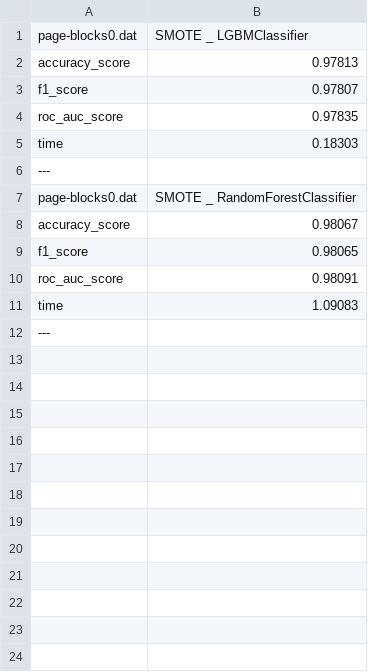
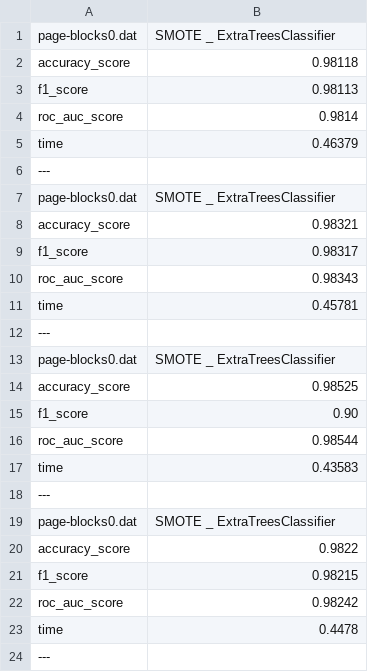
Before and after one commit to PedroVieira1160634/automated-imbalanced-classification, a CSV file: project/output/results.csv, drawn as a sheet.

```diff
--- a/project/output/results.csv
+++ b/project/output/results.csv
@@ -1,12 +1,24 @@
-page-blocks0.dat,SMOTE _ LGBMClassifier
-accuracy_score,0.97813
-f1_score,0.97807
-roc_auc_score,0.97835
-time,0.18303
+page-blocks0.dat,SMOTE _ ExtraTreesClassifier
+accuracy_score,0.98118
+f1_score,0.98113
+roc_auc_score,0.9814
+time,0.46379
 ---
-page-blocks0.dat,SMOTE _ RandomForestClassifier
-accuracy_score,0.98067
-f1_score,0.98065
-roc_auc_score,0.98091
-time,1.09083
+page-blocks0.dat,SMOTE _ ExtraTreesClassifier
+accuracy_score,0.98321
+f1_score,0.98317
+roc_auc_score,0.98343
+time,0.45781
+---
+page-blocks0.dat,SMOTE _ ExtraTreesClassifier
+accuracy_score,0.98525
+f1_score,0.90
+roc_auc_score,0.98544
+time,0.43583
+---
+page-blocks0.dat,SMOTE _ ExtraTreesClassifier
+accuracy_score,0.9822
+f1_score,0.98215
+roc_auc_score,0.98242
+time,0.4478
 ---
```
Also changed, not shown: 2 other files.
